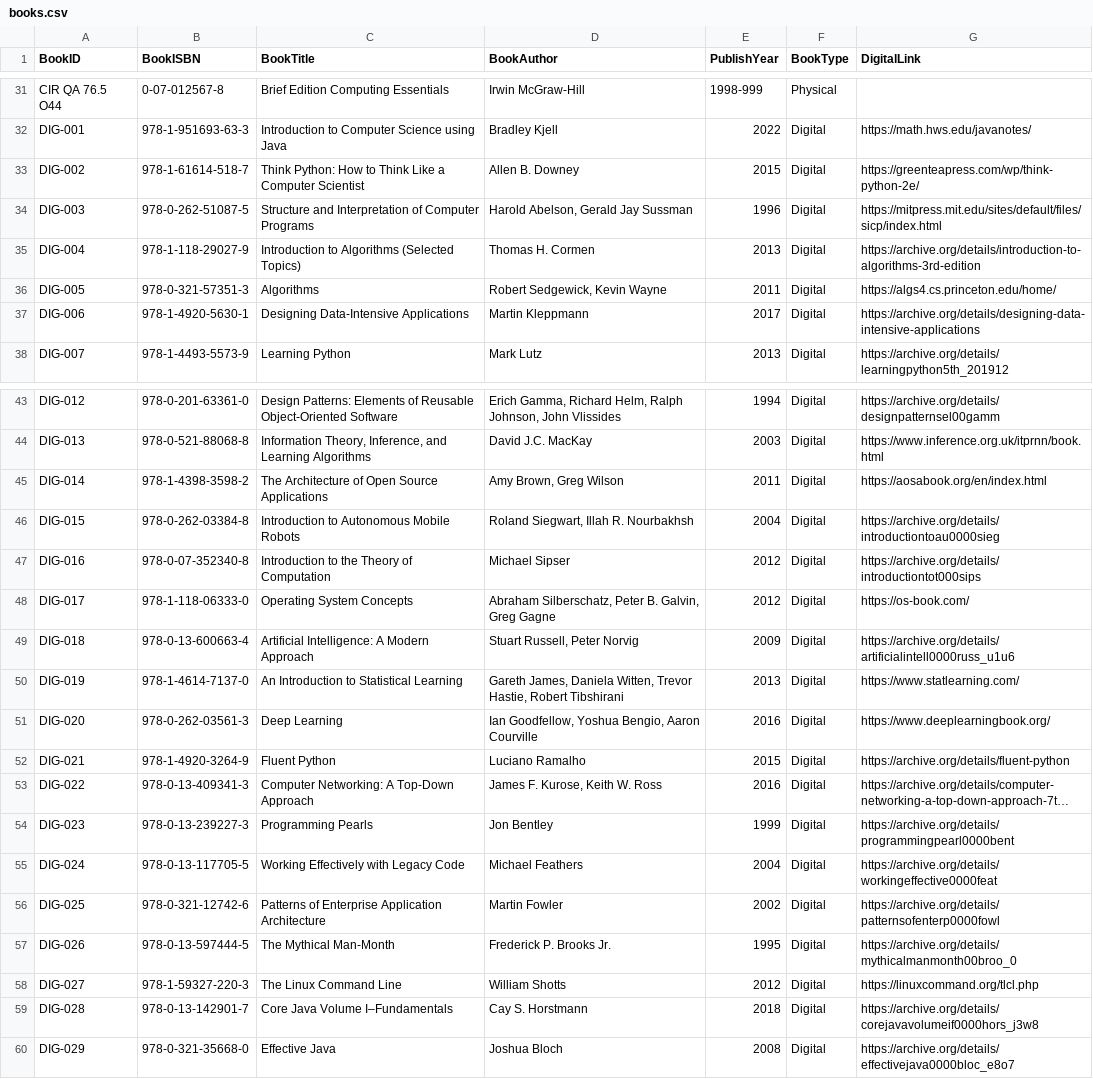
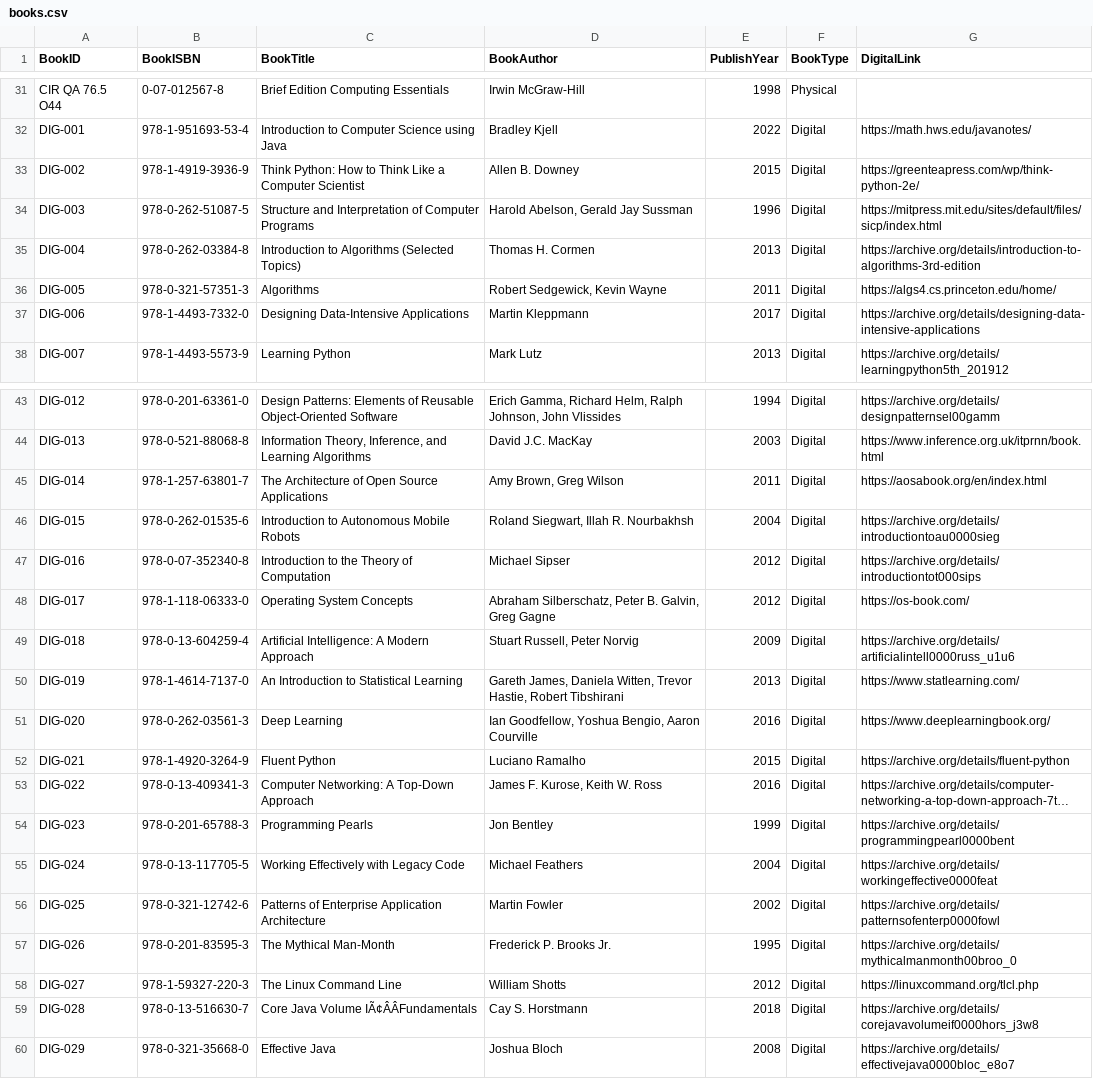
Before and after one commit to JustineMC15/library-system, a CSV file: data/books.csv, drawn as a sheet; only a part is shown, gaps mark what is left out; long unchanged cells end in …; the diff covers the shown part only; the diff names each change by its address in the sheet, - before the commit and + after, or states it on an @@ line.

Commit message:
chore: adjust data of books in preparation for verification

```diff
--- a/data/books.csv
+++ b/data/books.csv
-E31 (PublishYear): 1998-999
+E31 (PublishYear): 1998
-B32 (BookISBN): 978-1-951693-63-3
+B32 (BookISBN): 978-1-951693-53-4
-B33 (BookISBN): 978-1-61614-518-7
+B33 (BookISBN): 978-1-4919-3936-9
-B35 (BookISBN): 978-1-118-29027-9
+B35 (BookISBN): 978-0-262-03384-8
-B37 (BookISBN): 978-1-4920-5630-1
+B37 (BookISBN): 978-1-4493-7332-0
-B45 (BookISBN): 978-1-4398-3598-2
+B45 (BookISBN): 978-1-257-63801-7
-B46 (BookISBN): 978-0-262-03384-8
+B46 (BookISBN): 978-0-262-01535-6
-B49 (BookISBN): 978-0-13-600663-4
+B49 (BookISBN): 978-0-13-604259-4
-B54 (BookISBN): 978-0-13-239227-3
+B54 (BookISBN): 978-0-201-65788-3
-B57 (BookISBN): 978-0-13-597444-5
+B57 (BookISBN): 978-0-201-83595-3
-B59 (BookISBN): 978-0-13-142901-7
+B59 (BookISBN): 978-0-13-516630-7
-C59 (BookTitle): Core Java Volume I–Fundamentals
+C59 (BookTitle): Core Java Volume IÃ¢ÂÂFundamentals
```
Also changed, not shown: 4 added rows, 4 removed rows and 19 edited cells elsewhere in this file.
